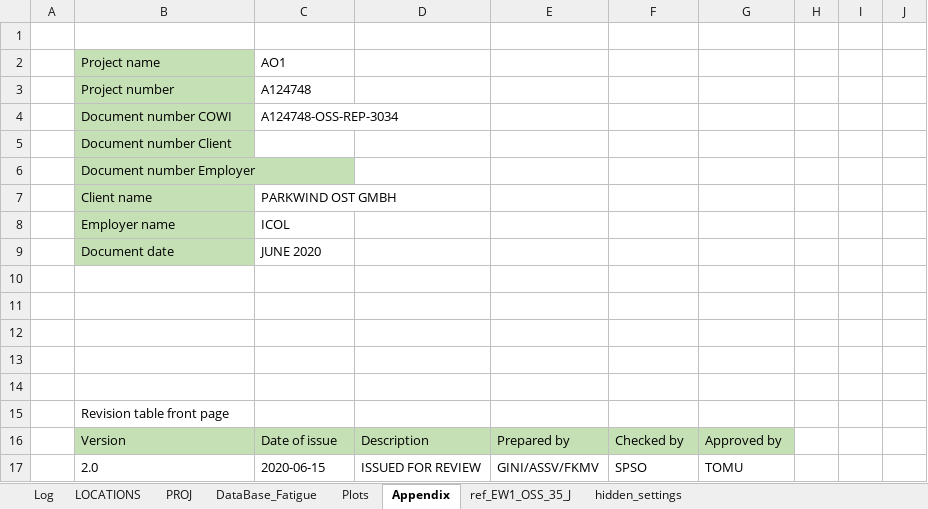
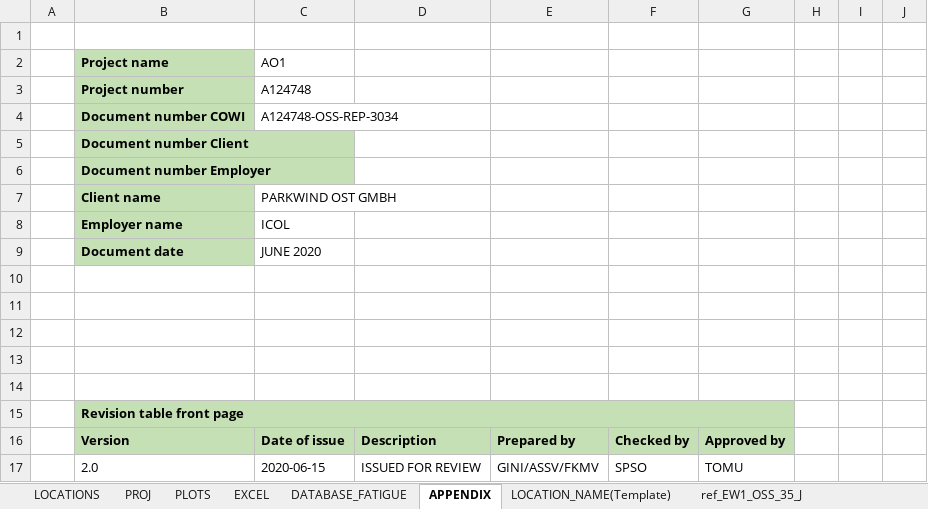
Before and after one commit to Shashlik-King/Paris, an Excel workbook: Input/PDAcalc.xlsx, sheet APPENDIX, drawn as a sheet; only a part is shown; values as stored, in another font and other column widths than the file's, no borders; the diff names each change by its address in the sheet, - before the commit and + after, or states it on an @@ line.

```diff
--- a/Input/PDAcalc.xlsx (sheet APPENDIX)
+++ b/Input/PDAcalc.xlsx (sheet APPENDIX)
-sheet tab: DataBase_Fatigue
+sheet tab: DATABASE_FATIGUE
-sheet tab: Plots
+sheet tab: PLOTS
-sheet tab: Appendix
+sheet tab: APPENDIX
-sheet tab: Log
-sheet tab: hidden_settings
+sheet tab: EXCEL
+sheet tab: LOCATION_NAME(Template)
@@ sheet tab order changed: LOCATIONS | PROJ | PLOTS | EXCEL | DATABASE_FATIGUE | APPENDIX | LOCATION_NAME(Template) | ref_EW1_OSS_35_J @@
-B2:B9 bold: off
+B2:B9 bold: on
-B15 bold: off
+B15 bold: on
-B15:G15 fill: none
+B15:G15 fill: #C5E0B4
+B15:G15 merged
-B16:G16 bold: off
+B16:G16 bold: on
```
Also changed, not shown: sheet PROJ, sheet LOCATIONS, sheet PLOTS, sheet ref_EW1_OSS_35_J, sheet DATABASE_FATIGUE, formulas that keep their value, charts or pictures, 4 other files.
